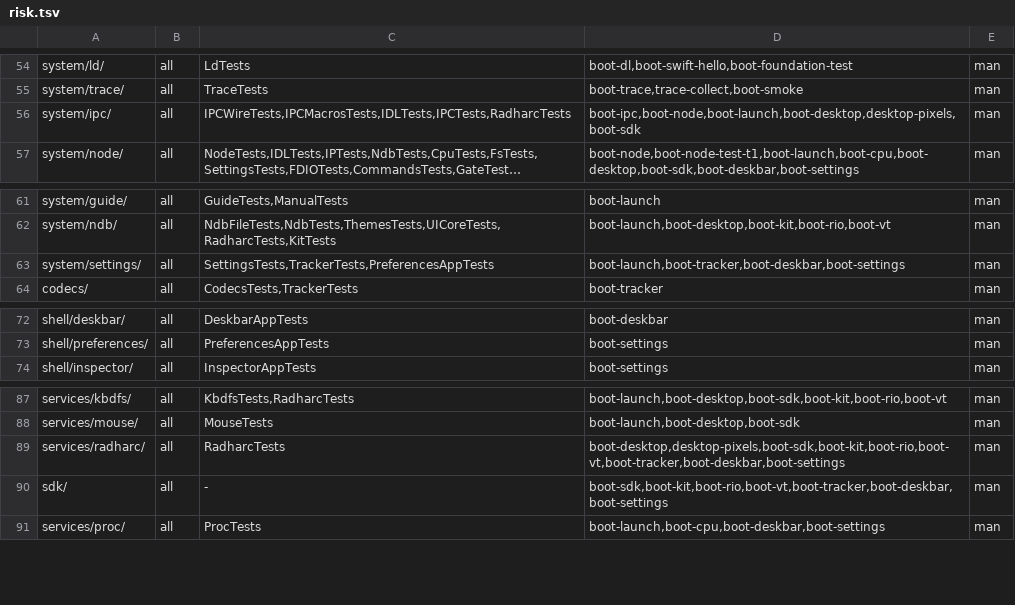
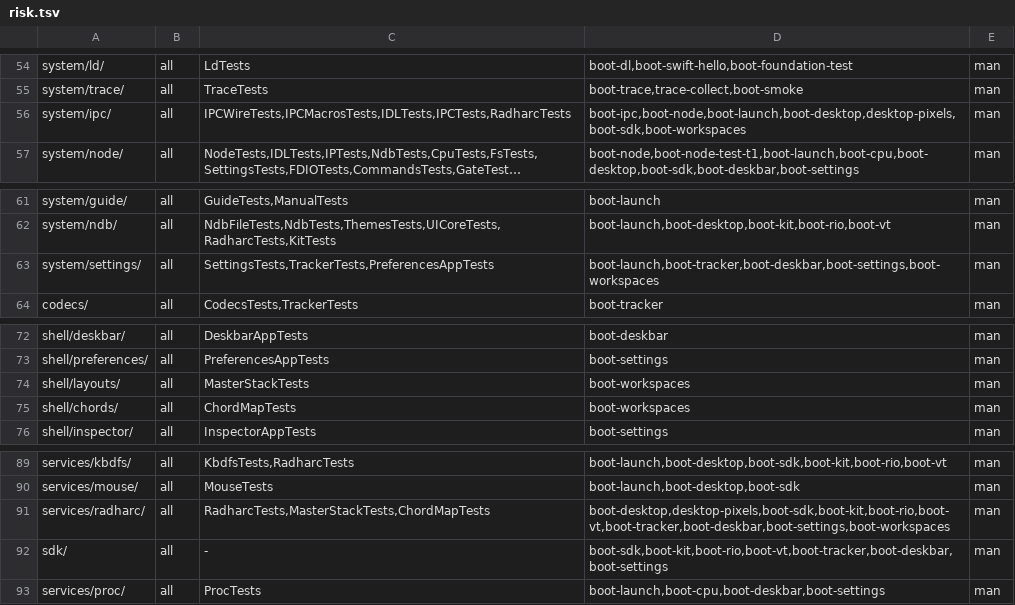
Before and after one commit to JamesKane/VectraOS, a TSV file: docs/risk.tsv, drawn as a sheet; only a part is shown, gaps mark what is left out; long unchanged cells end in …; addresses are those after the commit; the diff names each change by its address in the sheet, - before the commit and + after, or states it on an @@ line.

```diff
--- a/docs/risk.tsv
+++ b/docs/risk.tsv
-D56: boot-ipc,boot-node,boot-launch,boot-desktop,desktop-pixels,boot-sdk
+D56: boot-ipc,boot-node,boot-launch,boot-desktop,desktop-pixels,boot-sdk,boot-workspaces
-D63: boot-launch,boot-tracker,boot-deskbar,boot-settings
+D63: boot-launch,boot-tracker,boot-deskbar,boot-settings,boot-workspaces
+row 74: shell/layouts/ | all | MasterStackTests | boot-workspaces | man
+row 75: shell/chords/ | all | ChordMapTests | boot-workspaces | man
-C91: RadharcTests
+C91: RadharcTests,MasterStackTests,ChordMapTests
-D91: boot-desktop,desktop-pixels,boot-sdk,boot-kit,boot-rio,boot-vt,boot-tracker,boot-deskbar,boot-settings
+D91: boot-desktop,desktop-pixels,boot-sdk,boot-kit,boot-rio,boot-vt,boot-tracker,boot-deskbar,boot-settings,boot-workspaces
```
Also changed, not shown: 55 other files.
